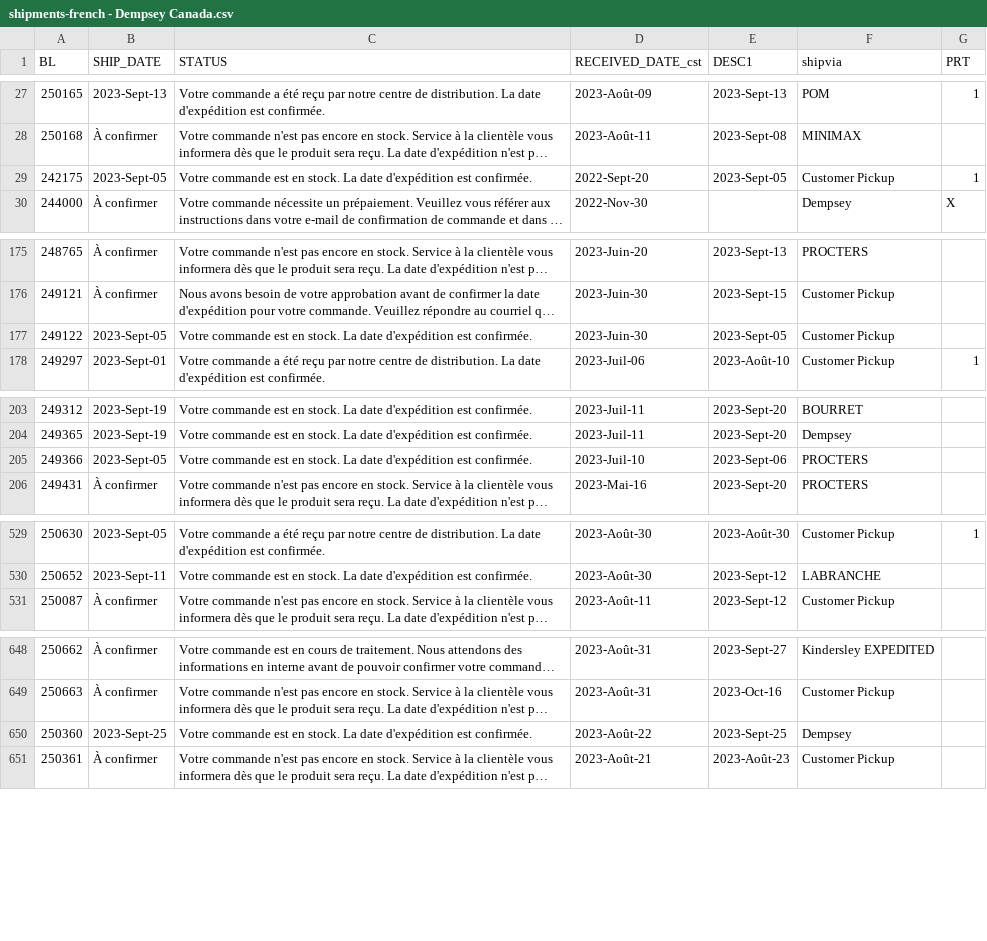
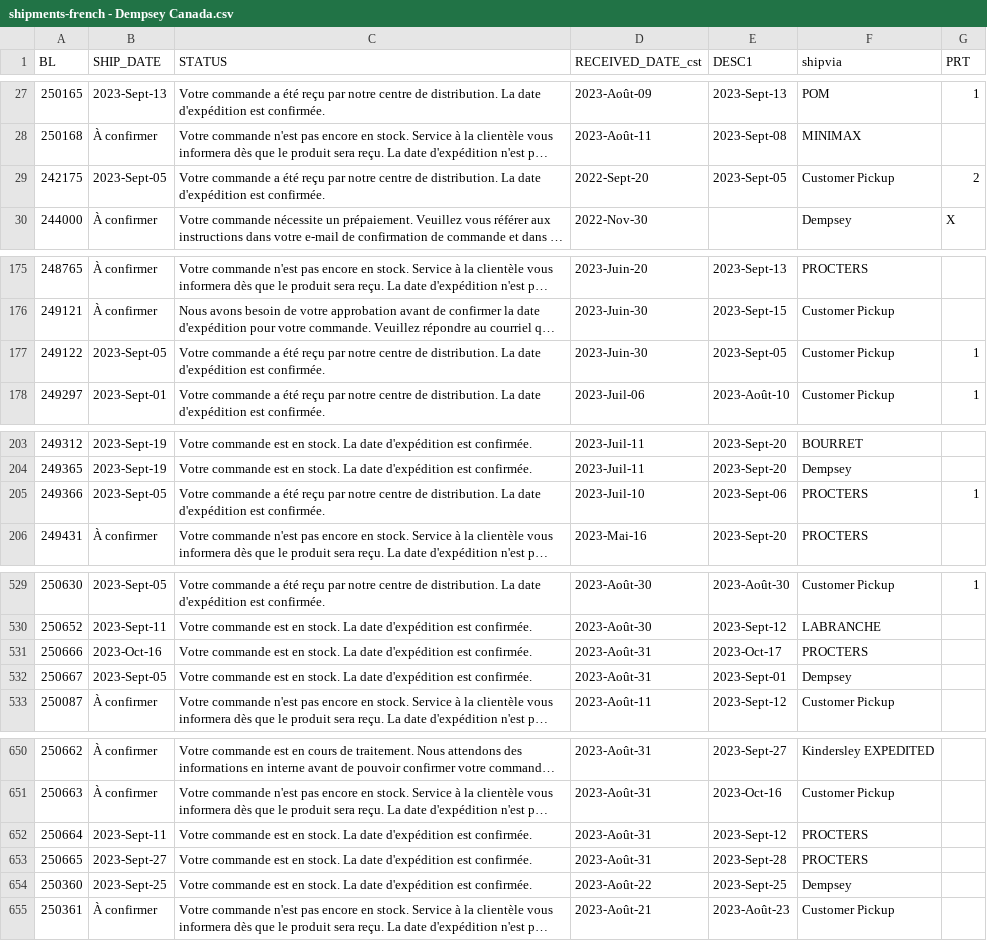
Before and after one commit to dempseysystems/dempseysystems.github.io, a CSV file: shipments-french - Dempsey Canada.csv, drawn as a sheet; only a part is shown, gaps mark what is left out; long unchanged cells end in …; the diff covers the shown part only; the diff names each change by its address in the sheet, - before the commit and + after, or states it on an @@ line.

```diff
--- a/shipments-french - Dempsey Canada.csv
+++ b/shipments-french - Dempsey Canada.csv
-C29 (STATUS): Votre commande est en stock. La date…
+C29 (STATUS): Votre commande a été reçu par notre centre de distribution. La date…
-G29 (PRT): 1
+G29 (PRT): 2
-C177 (STATUS): Votre commande est en stock. La date…
+C177 (STATUS): Votre commande a été reçu par notre centre de distribution. La date…
-G177 (PRT): (empty)
+G177 (PRT): 1
-C205 (STATUS): Votre commande est en stock. La date…
+C205 (STATUS): Votre commande a été reçu par notre centre de distribution. La date…
-G205 (PRT): (empty)
+G205 (PRT): 1
+row 531: 250666 | 2023-Oct-16 | Votre commande est en stock. La date d'expédition est confirmée. | 2023-Août-31 | 2023-Oct-17 | PROCTERS
+row 532: 250667 | 2023-Sept-05 | Votre commande est en stock. La date d'expédition est confirmée. | 2023-Août-31 | 2023-Sept-01 | Dempsey
+row 652: 250664 | 2023-Sept-11 | Votre commande est en stock. La date d'expédition est confirmée. | 2023-Août-31 | 2023-Sept-12 | PROCTERS
+row 653: 250665 | 2023-Sept-27 | Votre commande est en stock. La date d'expédition est confirmée. | 2023-Août-31 | 2023-Sept-28 | PROCTERS
```
Also changed, not shown: 7 edited cells elsewhere in this file, shipments - Dempsey Canada.csv, 9 other files.
